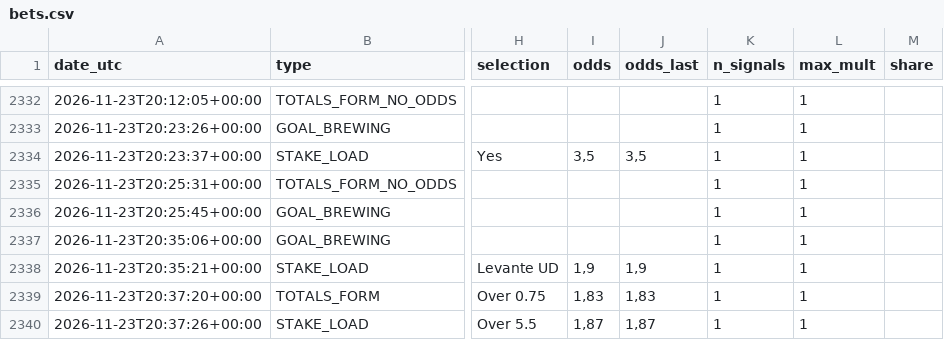
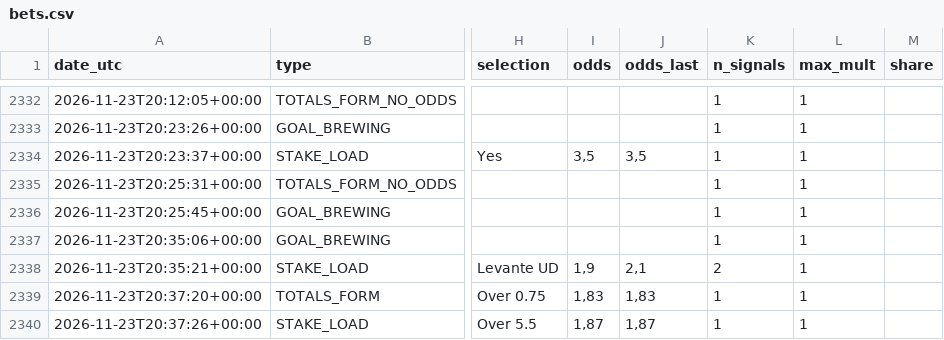
Before and after one commit to nunovinhas-creator/goal-roi, a CSV file: docs/bets.csv, drawn as a sheet; only a part is shown, gaps mark what is left out; the diff names each change by its address in the sheet, - before the commit and + after, or states it on an @@ line.

```diff
--- a/docs/bets.csv
+++ b/docs/bets.csv
-J2338 (odds_last): 1,9
+J2338 (odds_last): 2,1
-K2338 (n_signals): 1
+K2338 (n_signals): 2
```
Also changed, not shown: 4 other files.
